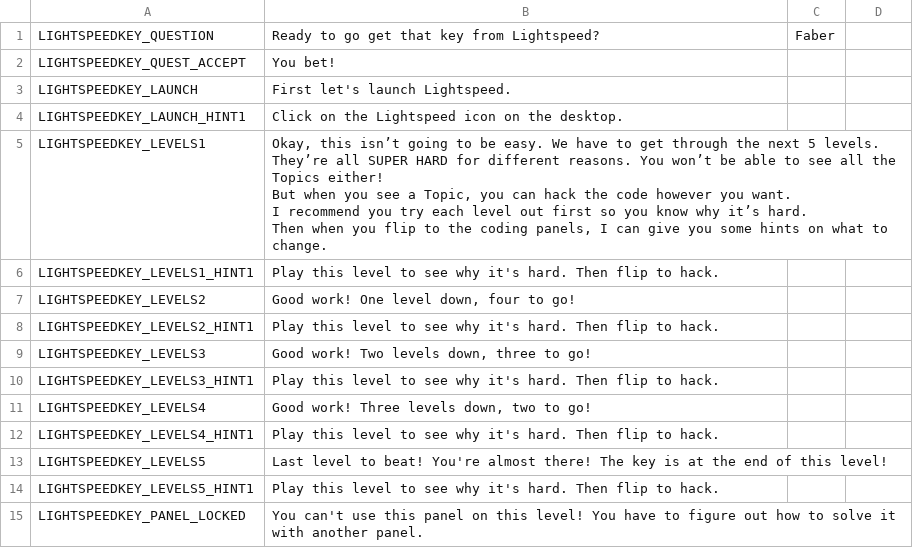
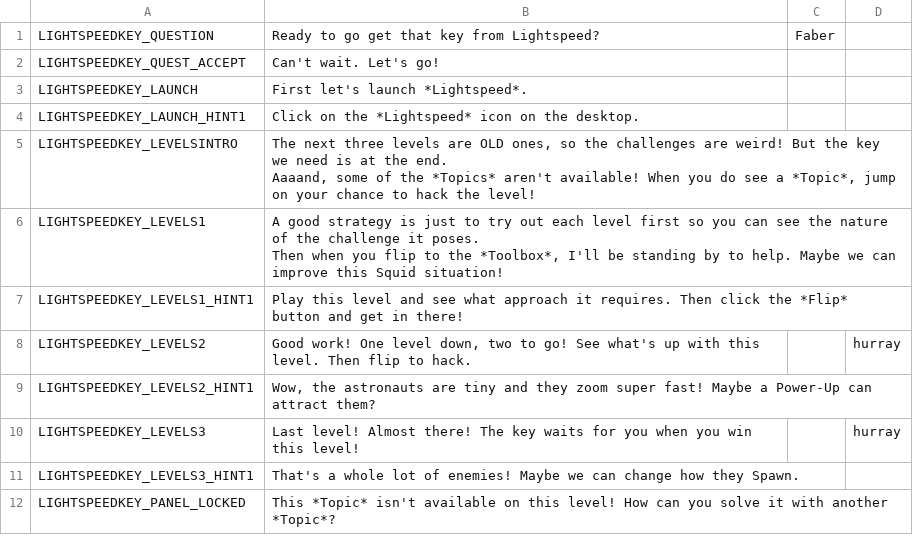
Before and after one commit to endlessm/clubhouse, a CSV file: data/quests_strings/lightspeedkey.csv, drawn as a sheet; only a part is shown; the diff covers the shown part only.

Commit message:
data: Update quests strings CSV
From sheets: all.

Quests requested for import: all.

```diff
--- a/data/quests_strings/lightspeedkey.csv
+++ b/data/quests_strings/lightspeedkey.csv
@@ -1,23 +1,16 @@
 LIGHTSPEEDKEY_QUESTION,Ready to go get that key from Lightspeed?,Faber,,,
-LIGHTSPEEDKEY_QUEST_ACCEPT,You bet!,,,,
-LIGHTSPEEDKEY_LAUNCH,First let's launch Lightspeed.,,,,
-LIGHTSPEEDKEY_LAUNCH_HINT1,Click on the Lightspeed icon on the desktop.	,,,,
-LIGHTSPEEDKEY_LEVELS1,"Okay, this isn’t going to be easy.  We have to get through the next 5 levels.
-
-They’re all SUPER HARD for different reasons.  You won’t be able to see all the Topics either!
-
-But when you see a Topic, you can hack the code however you want.
-
-I recommend you try each level out first so you know why it’s hard.
-
-Then when you flip to the coding panels, I can give you some hints on what to change.",,,,
-LIGHTSPEEDKEY_LEVELS1_HINT1,Play this level to see why it's hard. Then flip to hack.,,,,
-LIGHTSPEEDKEY_LEVELS2,"Good work!  One level down, four to go!",,,,
-LIGHTSPEEDKEY_LEVELS2_HINT1,Play this level to see why it's hard. Then flip to hack.,,,,
-LIGHTSPEEDKEY_LEVELS3,"Good work!  Two levels down, three to go!",,,,
-LIGHTSPEEDKEY_LEVELS3_HINT1,Play this level to see why it's hard. Then flip to hack.,,,,
-LIGHTSPEEDKEY_LEVELS4,"Good work!  Three levels down, two to go!",,,,
-LIGHTSPEEDKEY_LEVELS4_HINT1,Play this level to see why it's hard. Then flip to hack.,,,,
-LIGHTSPEEDKEY_LEVELS5,Last level to beat! You're almost there! The key is at the end of this level!,,,,
-LIGHTSPEEDKEY_LEVELS5_HINT1,Play this level to see why it's hard. Then flip to hack.,,,,
-LIGHTSPEEDKEY_PANEL_LOCKED,You can't use this panel on this level!  You have to figure out how to solve it with another panel.,,,,
+LIGHTSPEEDKEY_QUEST_ACCEPT,Can't wait. Let's go!,,,,
+LIGHTSPEEDKEY_LAUNCH,First let's launch *Lightspeed*.,,,,
+LIGHTSPEEDKEY_LAUNCH_HINT1,Click on the *Lightspeed* icon on the desktop.        ,,,,
+LIGHTSPEEDKEY_LEVELSINTRO,"The next three levels are OLD ones, so the challenges are weird! But the key we need is at the end.
+
+Aaaand, some of the *Topics* aren't available! When you do see a *Topic*, jump on your chance to hack the level! ",,,,
+LIGHTSPEEDKEY_LEVELS1,"A good strategy is just to try out each level first so you can see the nature of the challenge it poses.
+
+Then when you flip to the *Toolbox*, I'll be standing by to help. Maybe we can improve this Squid situation!",,,,
+LIGHTSPEEDKEY_LEVELS1_HINT1,Play this level and see what approach it requires. Then click the *Flip* button and get in there!,,,,
+LIGHTSPEEDKEY_LEVELS2,"Good work! One level down, two to go! See what's up with this level. Then flip to hack.",,hurray,,
+LIGHTSPEEDKEY_LEVELS2_HINT1,"Wow, the astronauts are tiny and they zoom super fast! Maybe a Power-Up can attract them?",,,,
+LIGHTSPEEDKEY_LEVELS3,Last level! Almost there! The key waits for you when you win this level!,,hurray,,
+LIGHTSPEEDKEY_LEVELS3_HINT1,That's a whole lot of enemies! Maybe we can change how they Spawn.,,,,
+LIGHTSPEEDKEY_PANEL_LOCKED,This *Topic* isn't available on this level!  How can you solve it with another *Topic*?,,,,
```
Also changed, not shown: 11 added rows and 8 edited cells elsewhere in this file, data/quests_strings/levihackdex.csv, data/quests_strings/mazept1.csv, 30 other files.
